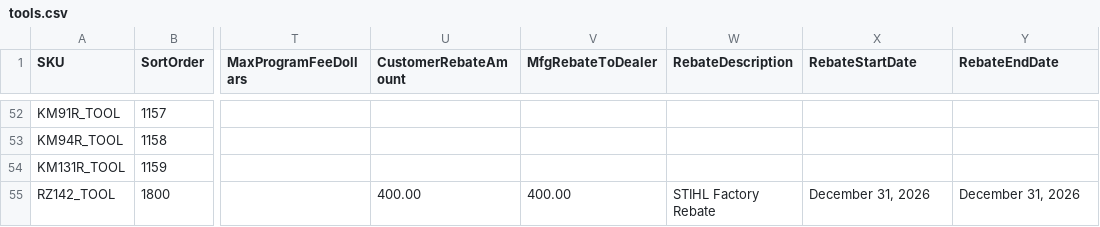
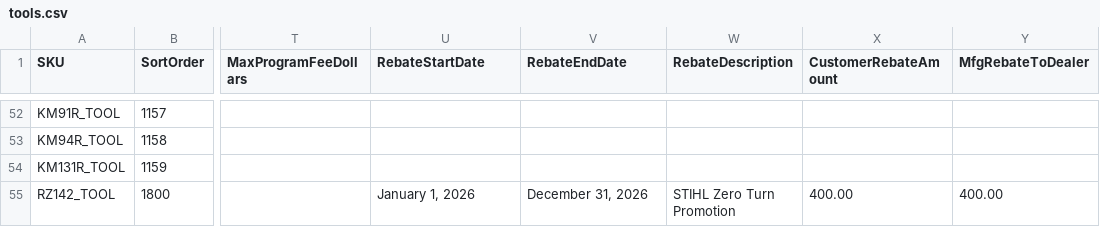
Before and after one commit to WestEndPower/stihl-battery-configurator, a CSV file: data/tools.csv, drawn as a sheet; only a part is shown, gaps mark what is left out; the diff names each change by its address in the sheet, - before the commit and + after, or states it on an @@ line.

Commit message:
Added Rebate Columns

```diff
--- a/data/tools.csv
+++ b/data/tools.csv
-U1: CustomerRebateAmount
+U1: RebateStartDate
-V1: MfgRebateToDealer
+V1: RebateEndDate
-X1: RebateStartDate
+X1: CustomerRebateAmount
-Y1: RebateEndDate
+Y1: MfgRebateToDealer
-U55 (RebateStartDate): 400.00
+U55 (RebateStartDate): January 1, 2026
-V55 (RebateEndDate): 400.00
+V55 (RebateEndDate): December 31, 2026
-W55 (RebateDescription): STIHL Factory Rebate
+W55 (RebateDescription): STIHL Zero Turn Promotion
-X55 (CustomerRebateAmount): December 31, 2026
+X55 (CustomerRebateAmount): 400.00
-Y55 (MfgRebateToDealer): December 31, 2026
+Y55 (MfgRebateToDealer): 400.00
```
Also changed, not shown: 8 other files.
